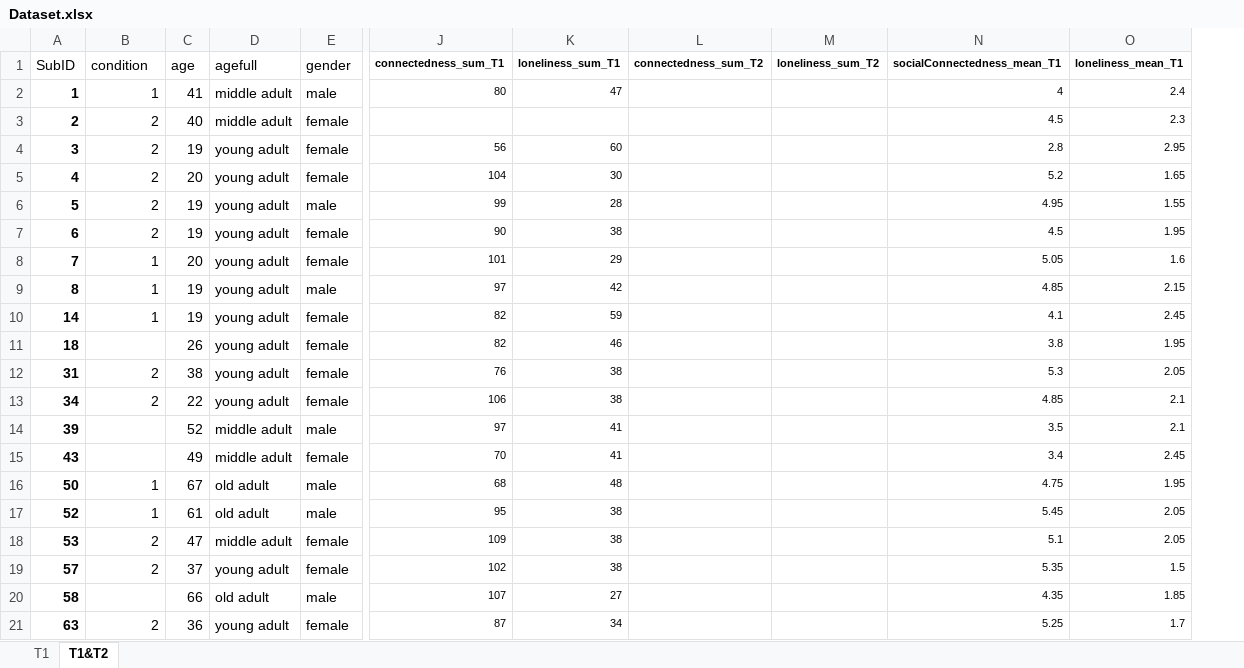
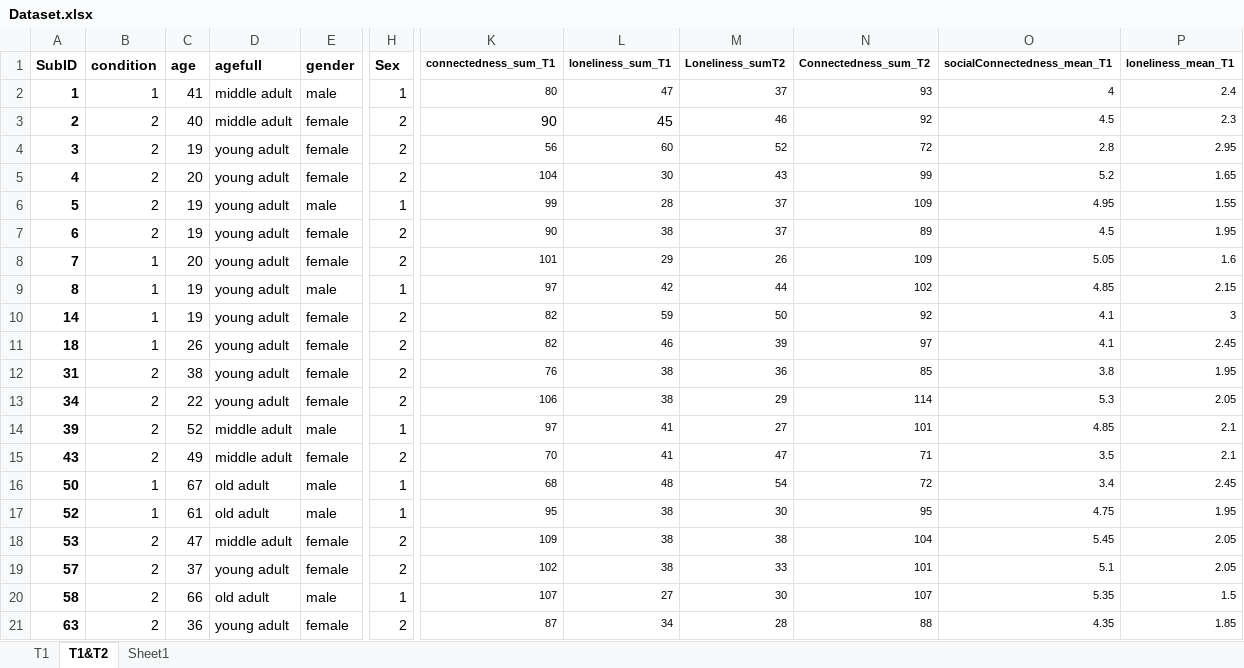
Before and after one commit to leenghym/Empathic_Pain, an Excel workbook: Dataset.xlsx, sheet T1&T2, drawn as a sheet; only a part is shown, gaps mark what is left out; values as stored, in another font and other column widths than the file's, no borders; removed rows and columns are numbered as before the commit, all else as after; the diff covers the shown part only; the diff names each change by its address in the sheet, - before the commit and + after, or states it on an @@ line.

```diff
--- a/Dataset.xlsx (sheet T1&T2)
+++ b/Dataset.xlsx (sheet T1&T2)
+sheet tab: Sheet1
+column H (Sex), rows 2-21: 1 | 2 | 2 | 2 | 1 | 2 | 2 | 1 | 2 | 2 | 2 | 2 | 1 | 2 | 1 | 1 | 2 | 2 | 1 | 2
-column L (connectedness_sum_T2), empty
-column M (loneliness_sum_T2), empty
+column M (Loneliness_sumT2), rows 2-21: 37 | 46 | 52 | 43 | 37 | 37 | 26 | 44 | 50 | 39 | 36 | 29 | 27 | 47 | 54 | 30 | 38 | 33 | 30 | 28
+column N (Connectedness_sum_T2), rows 2-21: 93 | 92 | 72 | 99 | 109 | 89 | 109 | 102 | 92 | 97 | 85 | 114 | 101 | 71 | 72 | 95 | 104 | 101 | 107 | 88
-A1:E1 bold: off
+A1:E1 bold: on
-K3 (connectedness_sum_T1): (empty)
+K3 (connectedness_sum_T1): 90
-L3 (loneliness_sum_T1): (empty)
+L3 (loneliness_sum_T1): 45
-P10 (loneliness_mean_T1): 2.45
+P10 (loneliness_mean_T1): 3
-B11 (condition): (empty)
+B11 (condition): 1
-O11 (socialConnectedness_mean_T1): 3.8
+O11 (socialConnectedness_mean_T1): 4.1
-P11 (loneliness_mean_T1): 1.95
+P11 (loneliness_mean_T1): 2.45
-O12 (socialConnectedness_mean_T1): 5.3
+O12 (socialConnectedness_mean_T1): 3.8
-P12 (loneliness_mean_T1): 2.05
+P12 (loneliness_mean_T1): 1.95
-O13 (socialConnectedness_mean_T1): 4.85
+O13 (socialConnectedness_mean_T1): 5.3
-P13 (loneliness_mean_T1): 2.1
+P13 (loneliness_mean_T1): 2.05
-B14:B15 (condition): (empty)
+B14:B15 (condition): 2
-O14 (socialConnectedness_mean_T1): 3.5
+O14 (socialConnectedness_mean_T1): 4.85
-O15 (socialConnectedness_mean_T1): 3.4
+O15 (socialConnectedness_mean_T1): 3.5
-P15 (loneliness_mean_T1): 2.45
+P15 (loneliness_mean_T1): 2.1
-O16 (socialConnectedness_mean_T1): 4.75
+O16 (socialConnectedness_mean_T1): 3.4
-P16 (loneliness_mean_T1): 1.95
+P16 (loneliness_mean_T1): 2.45
-O17 (socialConnectedness_mean_T1): 5.45
+O17 (socialConnectedness_mean_T1): 4.75
-P17 (loneliness_mean_T1): 2.05
+P17 (loneliness_mean_T1): 1.95
-O18 (socialConnectedness_mean_T1): 5.1
+O18 (socialConnectedness_mean_T1): 5.45
-O19 (socialConnectedness_mean_T1): 5.35
+O19 (socialConnectedness_mean_T1): 5.1
-P19 (loneliness_mean_T1): 1.5
+P19 (loneliness_mean_T1): 2.05
-B20 (condition): (empty)
+B20 (condition): 2
-O20 (socialConnectedness_mean_T1): 4.35
+O20 (socialConnectedness_mean_T1): 5.35
-P20 (loneliness_mean_T1): 1.85
+P20 (loneliness_mean_T1): 1.5
-O21 (socialConnectedness_mean_T1): 5.25
+O21 (socialConnectedness_mean_T1): 4.35
-P21 (loneliness_mean_T1): 1.7
+P21 (loneliness_mean_T1): 1.85
```
Also changed, not shown: 2 removed rows, 85 edited cells and cell formats elsewhere in this sheet, formulas that keep their value.
